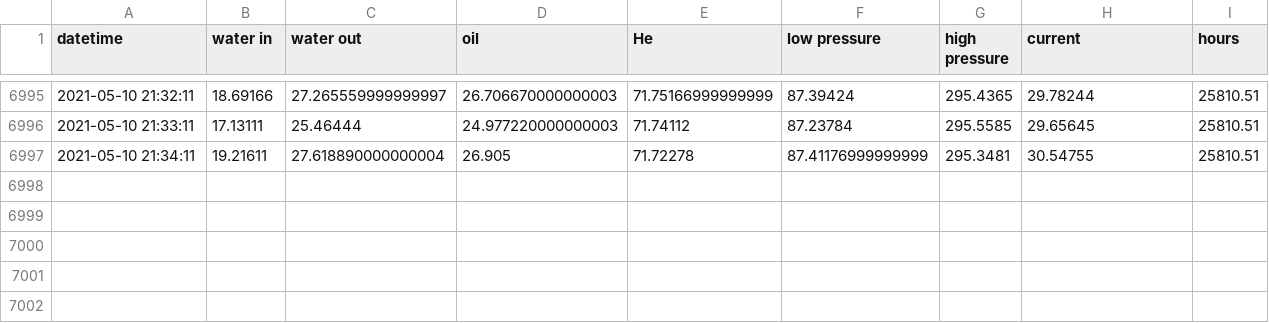
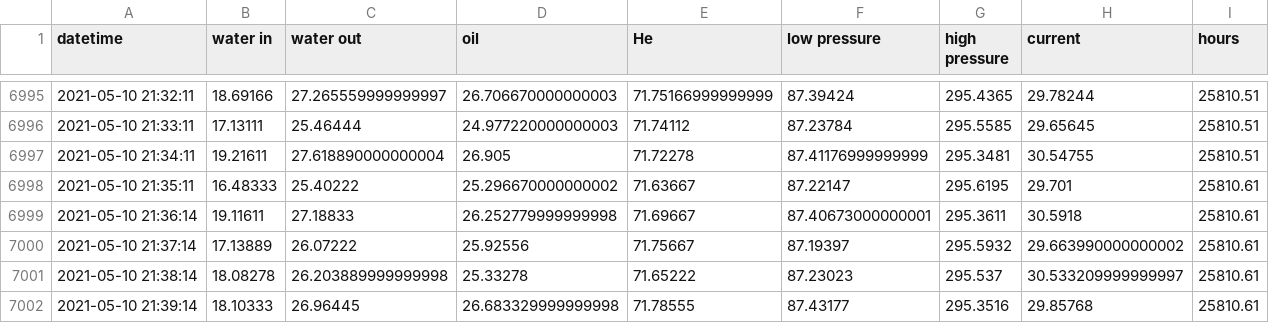
Before and after one commit to SciGEsN/SRC071, a CSV file: data/stat.csv, drawn as a sheet; only a part is shown, gaps mark what is left out; the diff names each change by its address in the sheet, - before the commit and + after, or states it on an @@ line.

```diff
--- a/data/stat.csv
+++ b/data/stat.csv
+row 6998: 2021-05-10 21:35:11 | 16.48333 | 25.40222 | 25.296670000000002 | 71.63667 | 87.22147 | 295.6195 | 29.701 | 25810.61
+row 6999: 2021-05-10 21:36:14 | 19.11611 | 27.18833 | 26.252779999999998 | 71.69667 | 87.40673000000001 | 295.3611 | 30.5918 | 25810.61
+row 7000: 2021-05-10 21:37:14 | 17.13889 | 26.07222 | 25.92556 | 71.75667 | 87.19397 | 295.5932 | 29.663990000000002 | 25810.61
+row 7001: 2021-05-10 21:38:14 | 18.08278 | 26.203889999999998 | 25.33278 | 71.65222 | 87.23023 | 295.537 | 30.533209999999997 | 25810.61
+row 7002: 2021-05-10 21:39:14 | 18.10333 | 26.96445 | 26.683329999999998 | 71.78555 | 87.43177 | 295.3516 | 29.85768 | 25810.61
```
Also changed, not shown: data/P.csv, data/T1.csv, 8 other files.
